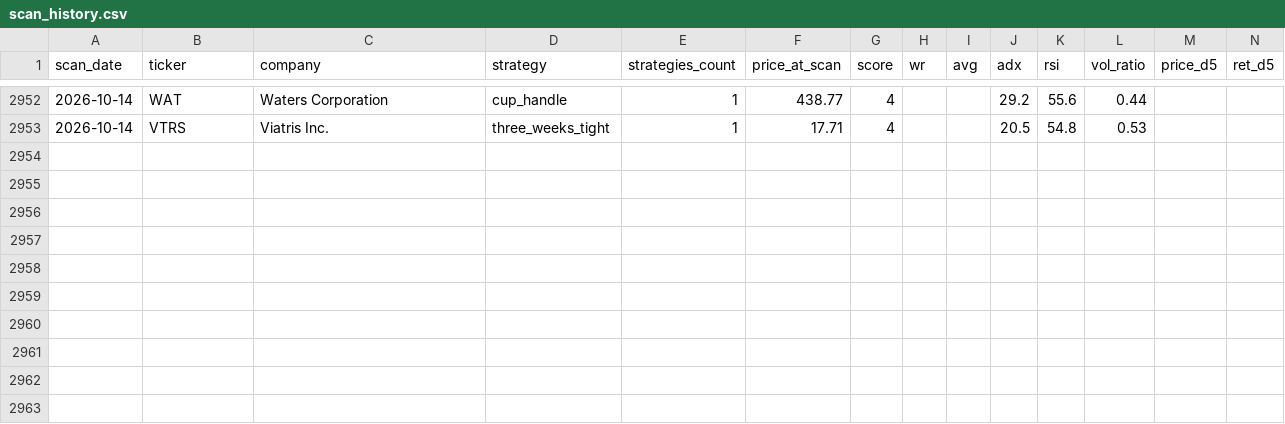
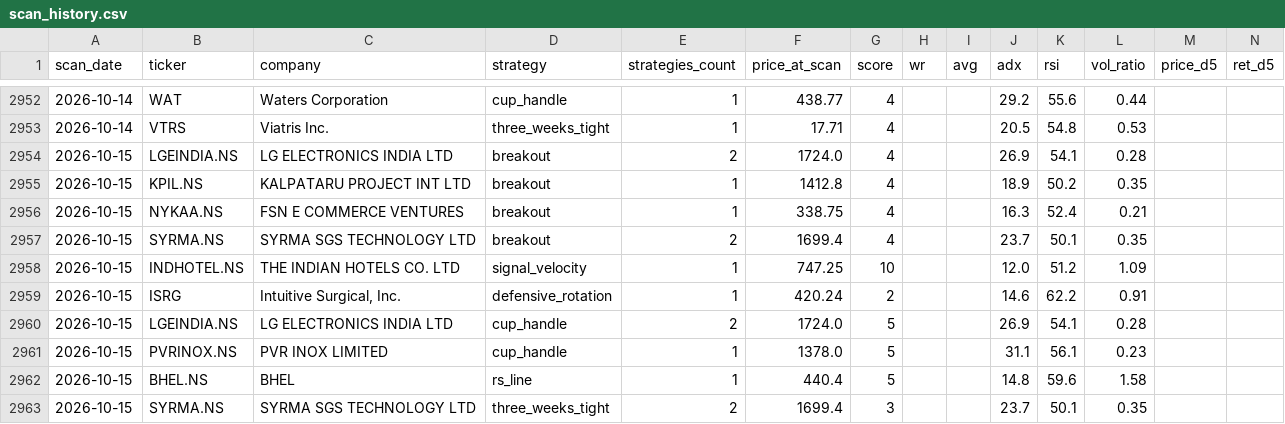
Before and after one commit to Codebreaker89/inflection-market-report, a CSV file: scan_history.csv, drawn as a sheet; only a part is shown, gaps mark what is left out; rows hold the shown columns only; the diff names each change by its address in the sheet, - before the commit and + after, or states it on an @@ line.

```diff
--- a/scan_history.csv
+++ b/scan_history.csv
+row 2954: 2026-10-15 | LGEINDIA.NS | LG ELECTRONICS INDIA LTD | breakout | 2 | 1724.0 | 4 |  |  | 26.9 | 54.1 | 0.28
+row 2955: 2026-10-15 | KPIL.NS | KALPATARU PROJECT INT LTD | breakout | 1 | 1412.8 | 4 |  |  | 18.9 | 50.2 | 0.35
+row 2956: 2026-10-15 | NYKAA.NS | FSN E COMMERCE VENTURES | breakout | 1 | 338.75 | 4 |  |  | 16.3 | 52.4 | 0.21
+row 2957: 2026-10-15 | SYRMA.NS | SYRMA SGS TECHNOLOGY LTD | breakout | 2 | 1699.4 | 4 |  |  | 23.7 | 50.1 | 0.35
+row 2958: 2026-10-15 | INDHOTEL.NS | THE INDIAN HOTELS CO. LTD | signal_velocity | 1 | 747.25 | 10 |  |  | 12.0 | 51.2 | 1.09
+row 2959: 2026-10-15 | ISRG | Intuitive Surgical, Inc. | defensive_rotation | 1 | 420.24 | 2 |  |  | 14.6 | 62.2 | 0.91
+row 2960: 2026-10-15 | LGEINDIA.NS | LG ELECTRONICS INDIA LTD | cup_handle | 2 | 1724.0 | 5 |  |  | 26.9 | 54.1 | 0.28
+row 2961: 2026-10-15 | PVRINOX.NS | PVR INOX LIMITED | cup_handle | 1 | 1378.0 | 5 |  |  | 31.1 | 56.1 | 0.23
+row 2962: 2026-10-15 | BHEL.NS | BHEL | rs_line | 1 | 440.4 | 5 |  |  | 14.8 | 59.6 | 1.58
+row 2963: 2026-10-15 | SYRMA.NS | SYRMA SGS TECHNOLOGY LTD | three_weeks_tight | 2 | 1699.4 | 3 |  |  | 23.7 | 50.1 | 0.35
```
Also changed, not shown: 1 other file.
